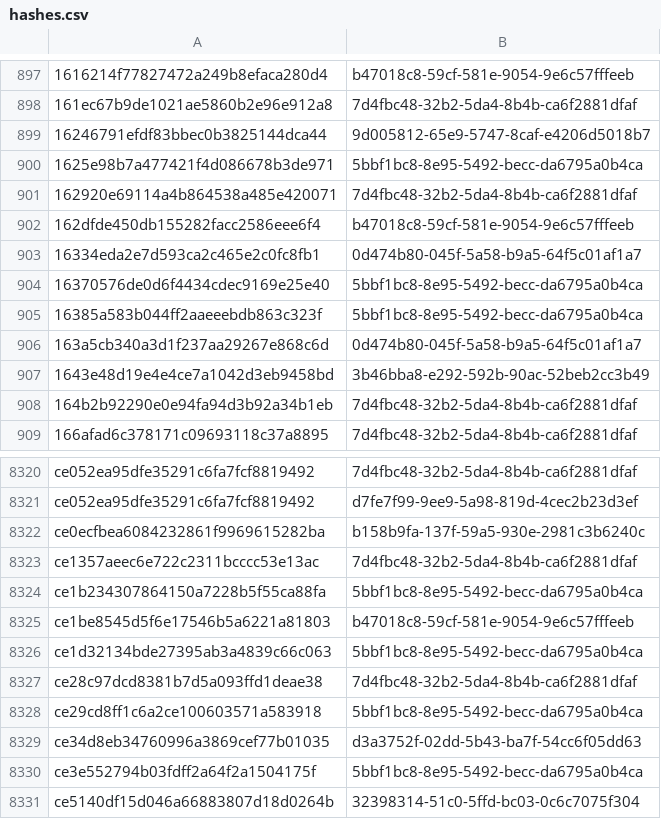
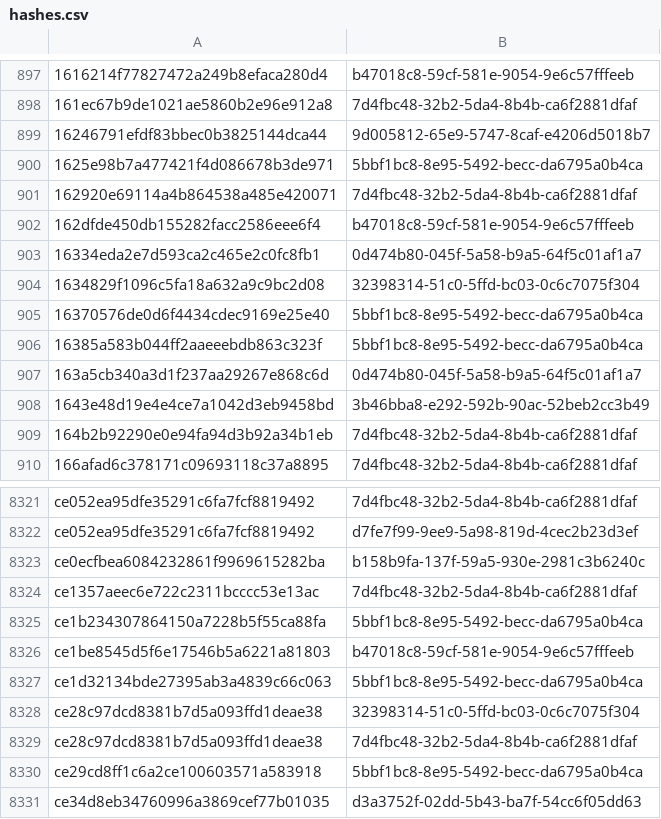
Before and after one commit to AliceGrey/c2magnet-feed, a CSV file: misp/hashes.csv, drawn as a sheet; only a part is shown, gaps mark what is left out; the shorter side is filled out with more unchanged rows; the diff names each change by its address in the sheet, - before the commit and + after, or states it on an @@ line.

```diff
--- a/misp/hashes.csv
+++ b/misp/hashes.csv
+row 904: 1634829f1096c5fa18a632a9c9bc2d08 | 32398314-51c0-5ffd-bc03-0c6c7075f304
+row 8328: ce28c97dcd8381b7d5a093ffd1deae38 | 32398314-51c0-5ffd-bc03-0c6c7075f304
```
Also changed, not shown: 31 other files.
